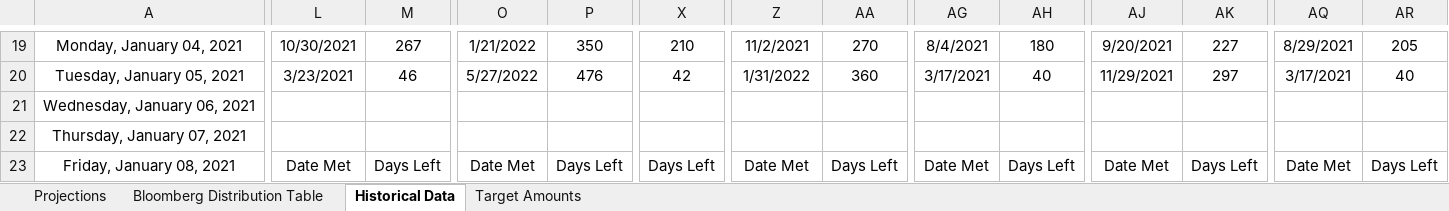
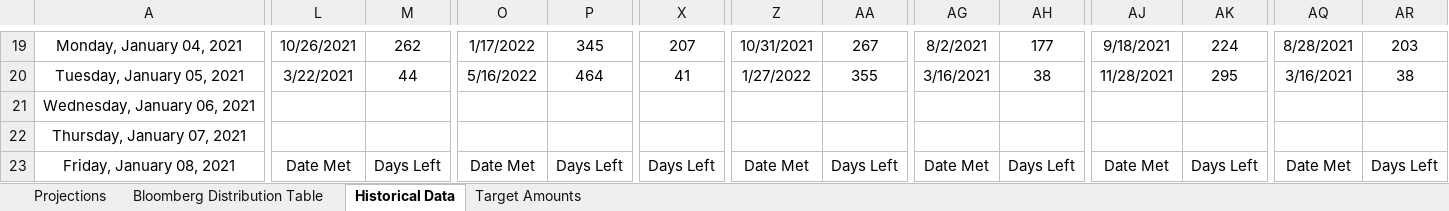
Before and after one commit to ReidMKelley/CovidVaccinationProjections, an Excel workbook: CovidVaccinationProjectionTemplate.xlsm, sheet Historical Data, drawn as a sheet; only a part is shown, gaps mark what is left out; values as stored, in another font and other column widths than the file's, no borders; the diff covers the shown part only; the diff names each change by its address in the sheet, - before the commit and + after, or states it on an @@ line.

Commit message:
Projection with data through 2/7/2021

```diff
--- a/CovidVaccinationProjectionTemplate.xlsm (sheet Historical Data)
+++ b/CovidVaccinationProjectionTemplate.xlsm (sheet Historical Data)
-L19: 10/30/2021
+L19: 10/26/2021
-M19: 267
+M19: 262
-O19: 1/21/2022
+O19: 1/17/2022
-P19: 350
+P19: 345
-X19: 210
+X19: 207
-Z19: 11/2/2021
+Z19: 10/31/2021
-AA19: 270
+AA19: 267
-AG19: 8/4/2021
+AG19: 8/2/2021
-AH19: 180
+AH19: 177
-AJ19: 9/20/2021
+AJ19: 9/18/2021
-AK19: 227
+AK19: 224
-AQ19: 8/29/2021
+AQ19: 8/28/2021
-AR19: 205
+AR19: 203
-L20: 3/23/2021
+L20: 3/22/2021
-M20: 46
+M20: 44
-O20: 5/27/2022
+O20: 5/16/2022
-P20: 476
+P20: 464
-X20: 42
+X20: 41
-Z20: 1/31/2022
+Z20: 1/27/2022
-AA20: 360
+AA20: 355
-AG20: 3/17/2021
+AG20: 3/16/2021
-AH20: 40
+AH20: 38
-AJ20: 11/29/2021
+AJ20: 11/28/2021
-AK20: 297
+AK20: 295
-AQ20: 3/17/2021
+AQ20: 3/16/2021
-AR20: 40
+AR20: 38
```
Also changed, not shown: 1763 edited cells, cell formats and merged cells elsewhere in this sheet, sheet Projections, sheet Bloomberg Distribution Table, sheet Target Amounts, 1 other file.
